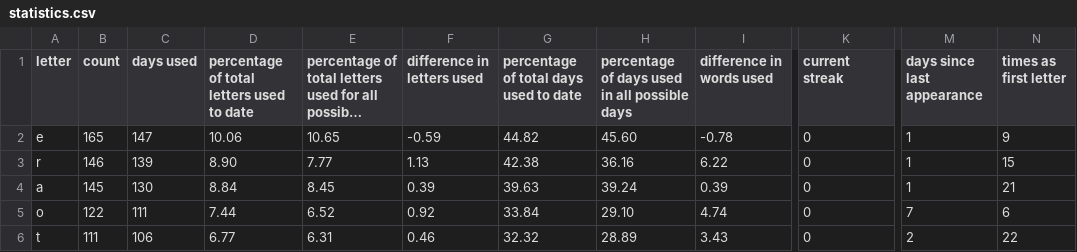
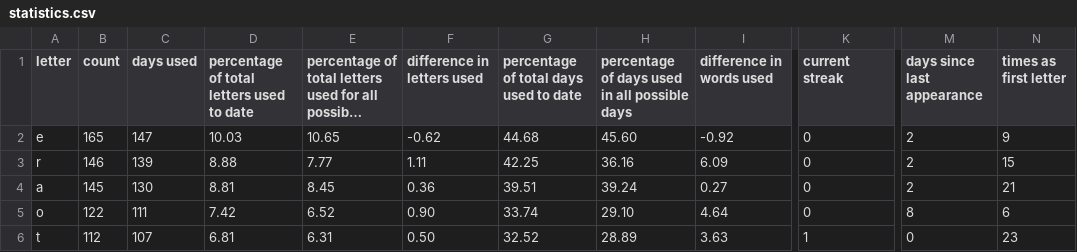
Before and after one commit to eagerterrier/previous-wordle-words, a CSV file: statistics.csv, drawn as a sheet; only a part is shown, gaps mark what is left out; long unchanged cells end in …; the diff covers the shown part only; the diff names each change by its address in the sheet, - before the commit and + after, or states it on an @@ line.

```diff
--- a/statistics.csv
+++ b/statistics.csv
-D2: 10.06
+D2: 10.03
-F2 (difference in letters used): -0.59
+F2 (difference in letters used): -0.62
-G2: 44.82
+G2: 44.68
-I2 (difference in words used): -0.78
+I2 (difference in words used): -0.92
-M2:M4 (days since last appearance): 1
+M2:M4 (days since last appearance): 2
-D3: 8.90
+D3: 8.88
-F3 (difference in letters used): 1.13
+F3 (difference in letters used): 1.11
-G3: 42.38
+G3: 42.25
-I3 (difference in words used): 6.22
+I3 (difference in words used): 6.09
-D4: 8.84
+D4: 8.81
-F4 (difference in letters used): 0.39
+F4 (difference in letters used): 0.36
-G4: 39.63
+G4: 39.51
-I4 (difference in words used): 0.39
+I4 (difference in words used): 0.27
-D5: 7.44
+D5: 7.42
-F5 (difference in letters used): 0.92
+F5 (difference in letters used): 0.90
-G5: 33.84
+G5: 33.74
-I5 (difference in words used): 4.74
+I5 (difference in words used): 4.64
-M5 (days since last appearance): 7
+M5 (days since last appearance): 8
-B6 (count): 111
+B6 (count): 112
-C6 (days used): 106
+C6 (days used): 107
-D6: 6.77
+D6: 6.81
-F6 (difference in letters used): 0.46
+F6 (difference in letters used): 0.50
-G6: 32.32
+G6: 32.52
-I6 (difference in words used): 3.43
+I6 (difference in words used): 3.63
-K6 (current streak): 0
+K6 (current streak): 1
-M6 (days since last appearance): 2
+M6 (days since last appearance): 0
-N6 (times as first letter): 22
+N6 (times as first letter): 23
```
Also changed, not shown: 106 edited cells elsewhere in this file, racingchart.csv, 2 other files.
